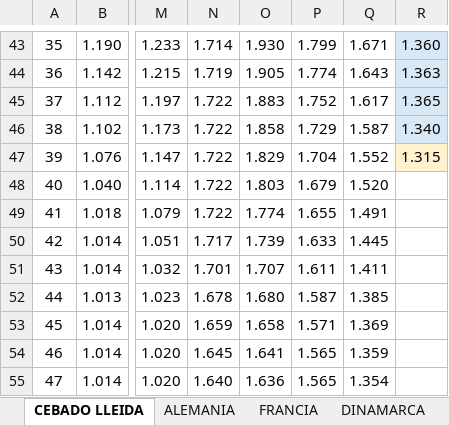
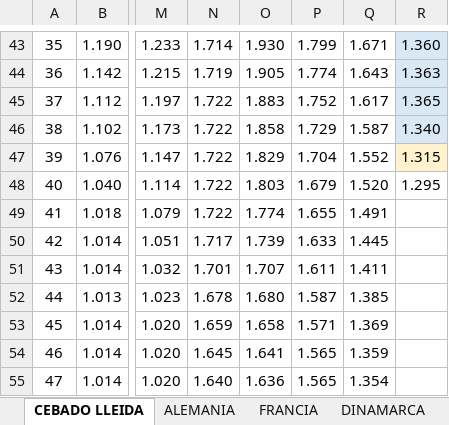
Before and after one commit to agenteporcinogj-alt/porcino-lonja, an Excel workbook: data/master.xlsx, sheet CEBADO LLEIDA, drawn as a sheet; only a part is shown, gaps mark what is left out; values as stored, in another font and other column widths than the file's, no borders; charts and pictures not drawn; the diff names each change by its address in the sheet, - before the commit and + after, or states it on an @@ line.

```diff
--- a/data/master.xlsx (sheet CEBADO LLEIDA)
+++ b/data/master.xlsx (sheet CEBADO LLEIDA)
-R48: (empty)
+R48: 1.295
```
Also changed, not shown: charts or pictures, 2 other files.
